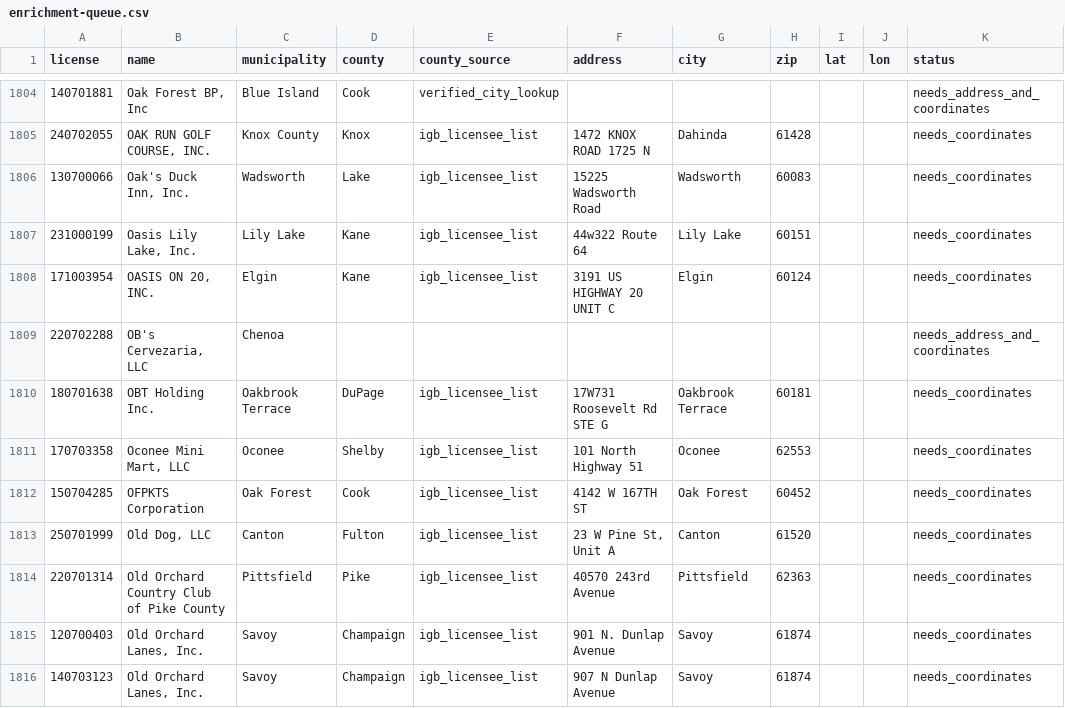
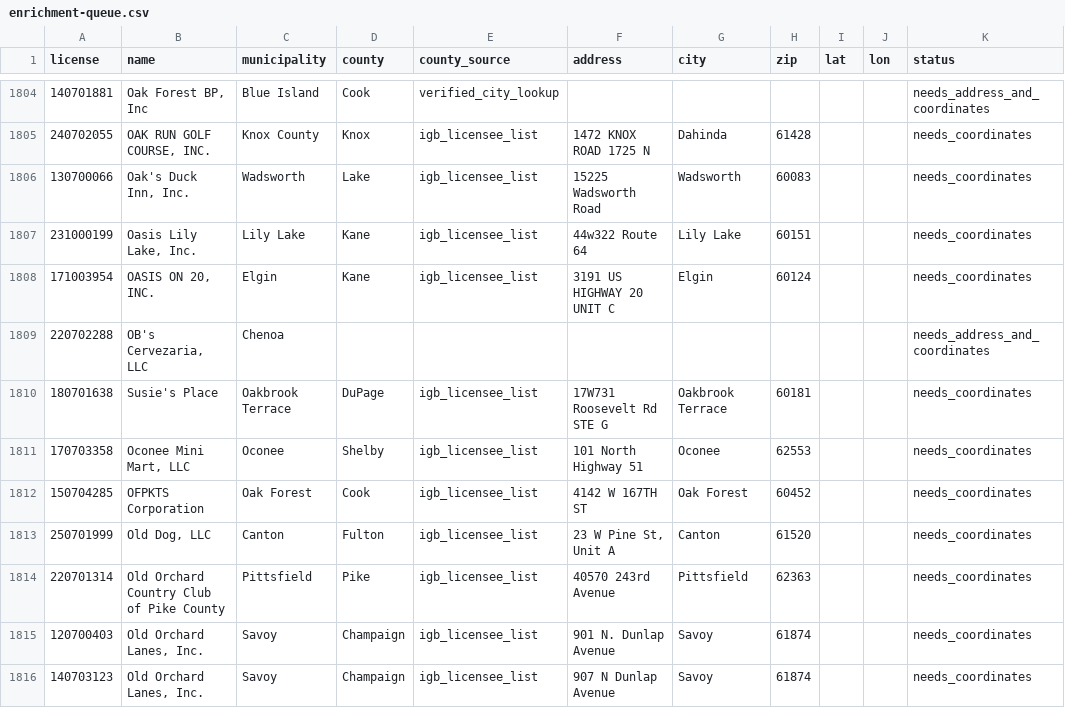
Before and after one commit to sathington3/dupage-cook-slot-map, a CSV file: enrichment-queue.csv, drawn as a sheet; only a part is shown, gaps mark what is left out; the diff covers the shown part only.

```diff
--- a/enrichment-queue.csv
+++ b/enrichment-queue.csv
@@ -1809,3 +1809,3 @@ license,name,municipality,county,county_source,address,city,zip,lat,lon,status
 220702288,"OB's Cervezaria, LLC",Chenoa,,,,,,,,needs_address_and_coordinates
-180701638,OBT Holding Inc.,Oakbrook Terrace,DuPage,igb_licensee_list,17W731 Roosevelt Rd STE G,Oakbrook Terrace,60181,,,needs_coordinates
+180701638,Susie's Place,Oakbrook Terrace,DuPage,igb_licensee_list,17W731 Roosevelt Rd STE G,Oakbrook Terrace,60181,,,needs_coordinates
 170703358,"Oconee Mini Mart, LLC",Oconee,Shelby,igb_licensee_list,101 North Highway 51,Oconee,62553,,,needs_coordinates
```
Also changed, not shown: 5 edited cells elsewhere in this file, 11 other files.
